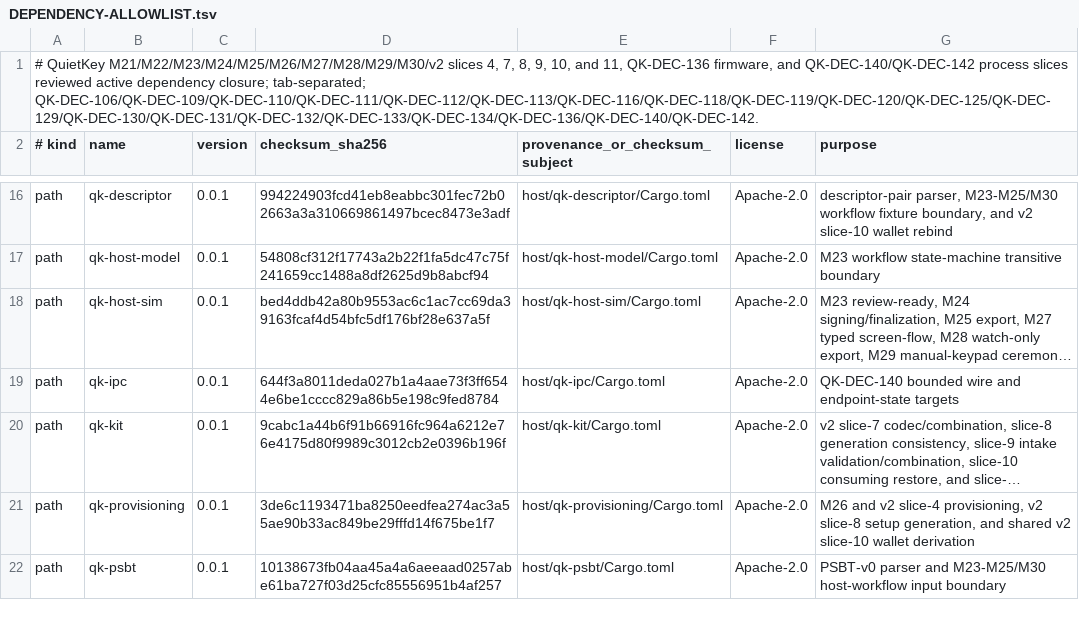
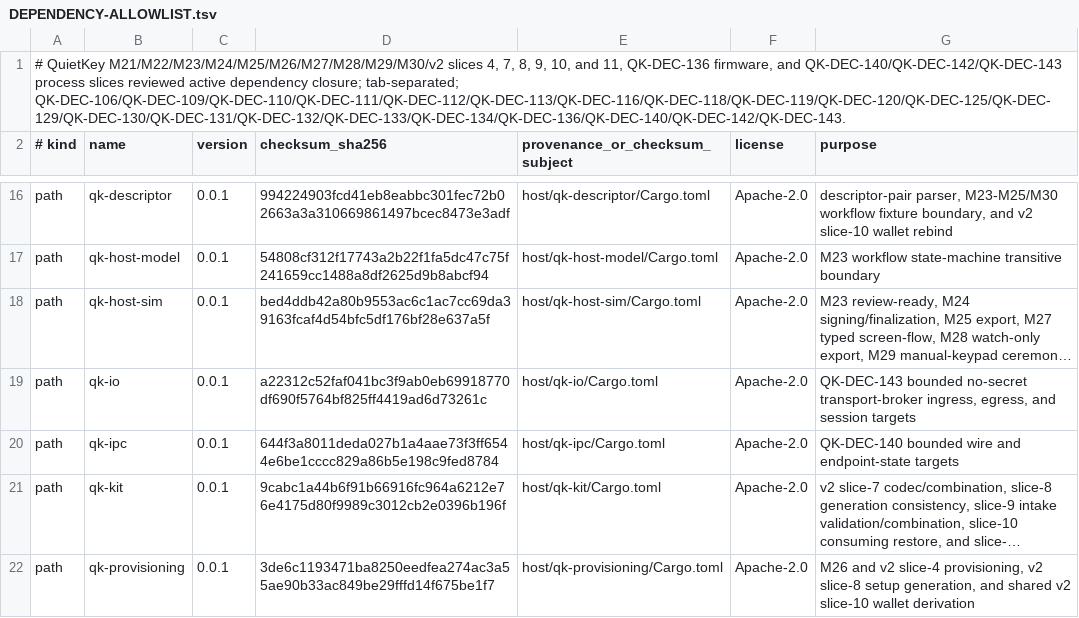
Before and after one commit to jeroenvandevoorde-cmd/QuietKey, a TSV file: fuzz/DEPENDENCY-ALLOWLIST.tsv, drawn as a sheet; only a part is shown, gaps mark what is left out; the shorter side is filled out with more unchanged rows; long unchanged cells end in …; the diff names each change by its address in the sheet, - before the commit and + after, or states it on an @@ line.

Commit message:
test(process): isolate IO fuzz closure

```diff
--- a/fuzz/DEPENDENCY-ALLOWLIST.tsv
+++ b/fuzz/DEPENDENCY-ALLOWLIST.tsv
-A1 (# kind): …firmware, and QK-DEC-140/QK-DEC-142 process slices reviewed active dependency closure; tab-separated; QK-DEC-106/QK-DEC-109/QK-DEC-110/QK-DEC-111/QK-DEC-112/QK-DEC-113/QK-DEC-116/QK-DEC-118/QK-DEC-119/QK-DEC-120/QK-DEC-125/QK-DEC-129/QK-DEC-130/QK-DEC-131/QK-DEC-132/QK-DEC-133/QK-DEC-134/QK-DEC-136/QK-DEC-140/QK-DEC-142.
+A1 (# kind): …firmware, and QK-DEC-140/QK-DEC-142/QK-DEC-143 process slices reviewed active dependency closure; tab-separated; QK-DEC-106/QK-DEC-109/QK-DEC-110/QK-DEC-111/QK-DEC-112/QK-DEC-113/QK-DEC-116/QK-DEC-118/QK-DEC-119/QK-DEC-120/QK-DEC-125/QK-DEC-129/QK-DEC-130/QK-DEC-131/QK-DEC-132/QK-DEC-133/QK-DEC-134/QK-DEC-136/QK-DEC-140/QK-DEC-142/QK-DEC-143.
+row 19: path | qk-io | 0.0.1 | a22312c52faf041bc3f9ab0eb69918770df690f5764bf825ff4419ad6d73261c | host/qk-io/Cargo.toml | Apache-2.0 | QK-DEC-143 bounded no-secret transport-broker ingress, egress, and session targets
```
Also changed, not shown: 8 other files.
